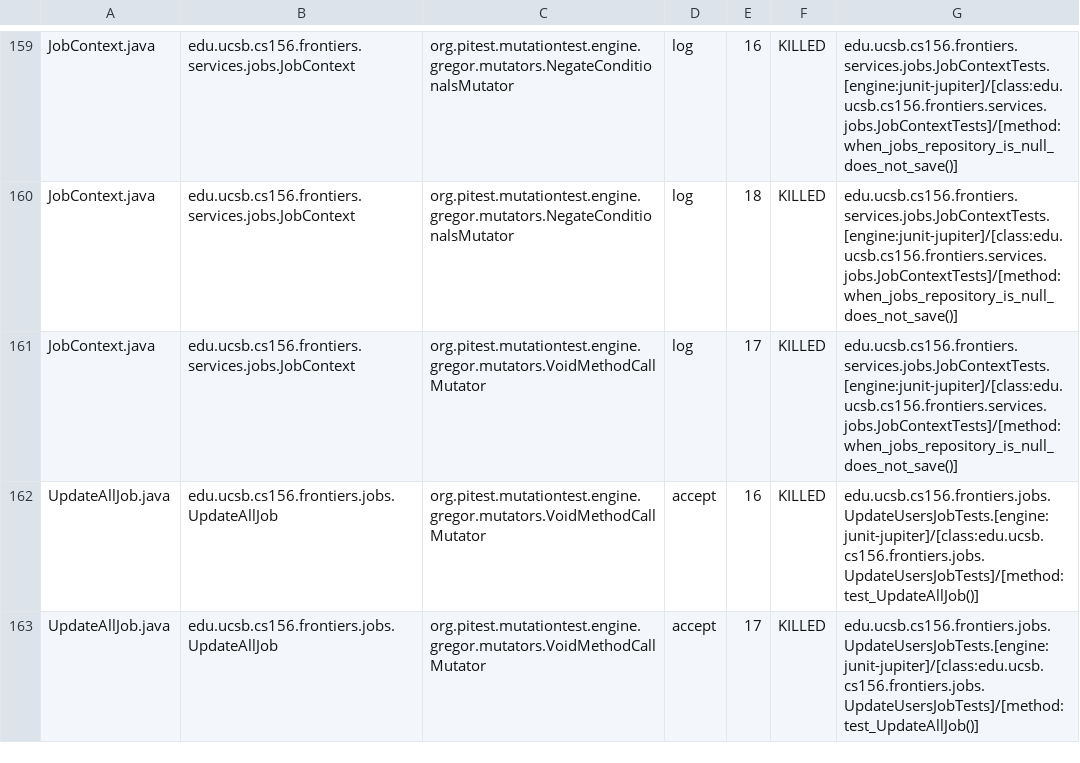
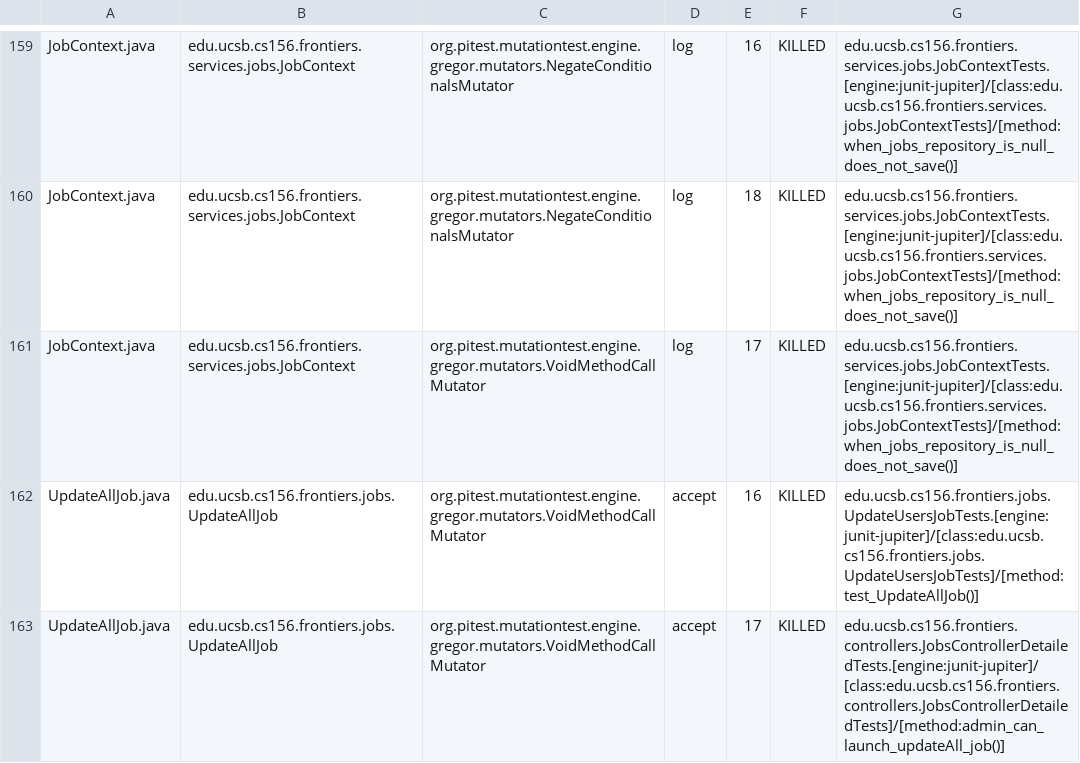
Before and after one commit to ucsb-cs156-s25/proj-frontiers-s25-07, a CSV file: pitest/mutations.csv, drawn as a sheet; only a part is shown, gaps mark what is left out; the diff covers the shown part only.

Commit message:
Deploying to gh-pages from @ ucsb-cs156-s25/proj-frontiers-s25-07@18f0505ed8a3c2458f8bbfe2f353f1bb73f90636 🚀

```diff
--- a/pitest/mutations.csv
+++ b/pitest/mutations.csv
@@ -162,2 +162,2 @@ JobContext.java,edu.ucsb.cs156.frontiers.services.jobs.JobContext,org.pitest.mut
 UpdateAllJob.java,edu.ucsb.cs156.frontiers.jobs.UpdateAllJob,org.pitest.mutationtest.engine.gregor.mutators.VoidMethodCallMutator,accept,16,KILLED,edu.ucsb.cs156.frontiers.jobs.UpdateUsersJobTests.[engine:junit-jupiter]/[class:edu.ucsb.cs156.frontiers.jobs.UpdateUsersJobTests]/[method:test_UpdateAllJob()]
-UpdateAllJob.java,edu.ucsb.cs156.frontiers.jobs.UpdateAllJob,org.pitest.mutationtest.engine.gregor.mutators.VoidMethodCallMutator,accept,17,KILLED,edu.ucsb.cs156.frontiers.jobs.UpdateUsersJobTests.[engine:junit-jupiter]/[class:edu.ucsb.cs156.frontiers.jobs.UpdateUsersJobTests]/[method:test_UpdateAllJob()]
+UpdateAllJob.java,edu.ucsb.cs156.frontiers.jobs.UpdateAllJob,org.pitest.mutationtest.engine.gregor.mutators.VoidMethodCallMutator,accept,17,KILLED,edu.ucsb.cs156.frontiers.controllers.JobsControllerDetailedTests.[engine:junit-jupiter]/[class:edu.ucsb.cs156.frontiers.controllers.JobsControllerDetailedTests]/[method:admin_can_launch_updateAll_job()]
```
Also changed, not shown: 18 edited cells elsewhere in this file, 28 other files.
